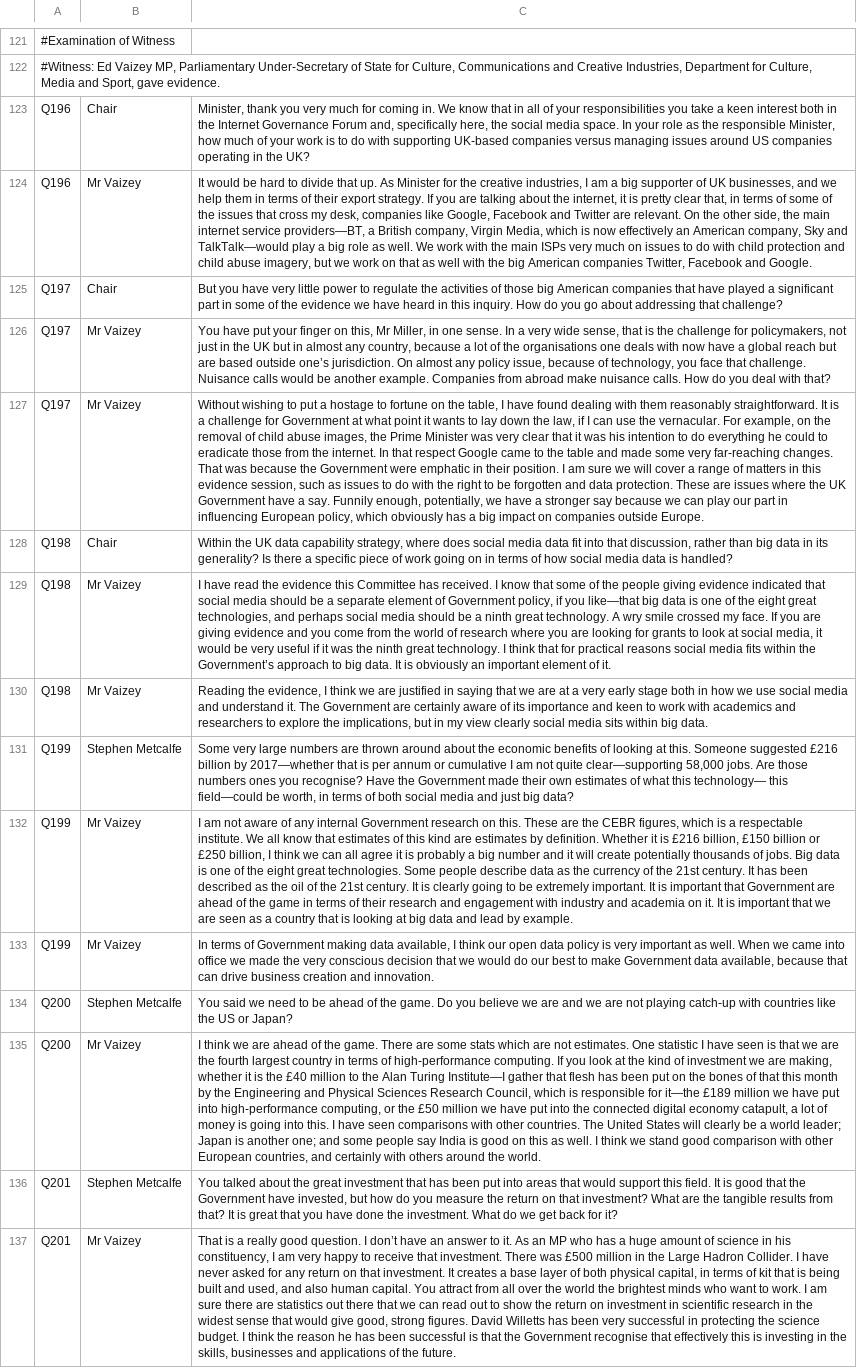
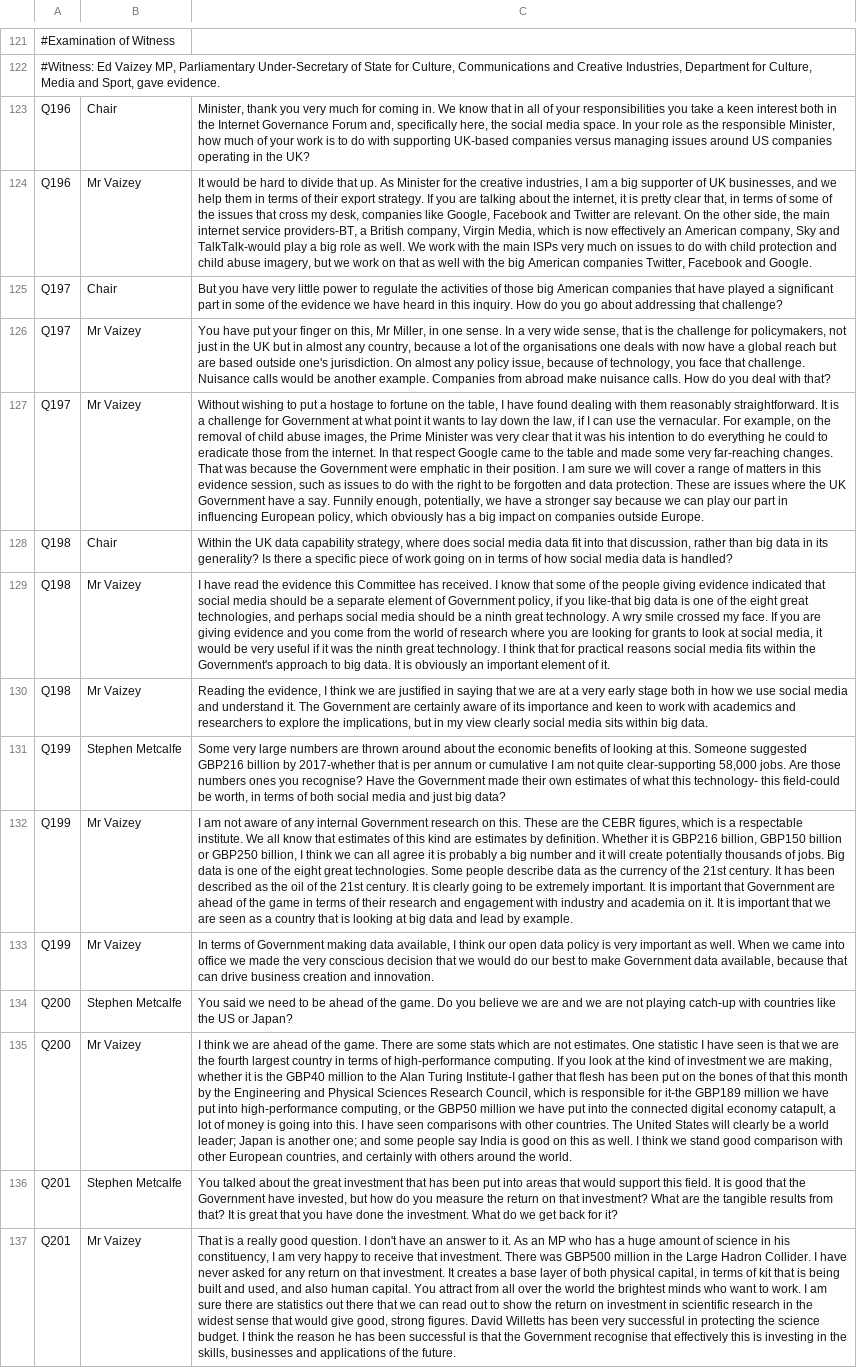
Before and after one commit to ericchchiu/u1720146_CN8001_data, a CSV file: u1720146_CN8001_oral_20140708.csv, drawn as a sheet; only a part is shown, gaps mark what is left out; the diff covers the shown part only; the diff names each change by its address in the sheet, - before the commit and + after, or states it on an @@ line.

```diff
--- a/u1720146_CN8001_oral_20140708.csv
+++ b/u1720146_CN8001_oral_20140708.csv
-C124: …internet service providers—BT, a British company, Virgin Media, which is now effectively an American company, Sky and TalkTalk—would play a…
+C124: …internet service providers-BT, a British company, Virgin Media, which is now effectively an American company, Sky and TalkTalk-would play a…
-C126: …based outside one’s jurisdiction. On…
+C126: …based outside one's jurisdiction. On…
-C129: …if you like—that big data is one of the eight great technologies, and perhaps social media should be a ninth great technology. A wry smile crossed my face. If you are giving evidence and you come from the world of research where you are looking for grants to look at social media, it would be very useful if it was the ninth great technology. I think that for practical reasons social media fits within the Government’s approach to…
+C129: …if you like-that big data is one of the eight great technologies, and perhaps social media should be a ninth great technology. A wry smile crossed my face. If you are giving evidence and you come from the world of research where you are looking for grants to look at social media, it would be very useful if it was the ninth great technology. I think that for practical reasons social media fits within the Government's approach to…
-C131: …Someone suggested £216 billion by 2017—whether that is per annum or cumulative I am not quite clear—supporting 58,000 jobs. Are those numbers ones you recognise? Have the Government made their own estimates of what this technology— this field—could be worth,…
+C131: …Someone suggested GBP216 billion by 2017-whether that is per annum or cumulative I am not quite clear-supporting 58,000 jobs. Are those numbers ones you recognise? Have the Government made their own estimates of what this technology- this field-could be worth,…
-C132: …it is £216 billion, £150 billion or £250 billion, I…
+C132: …it is GBP216 billion, GBP150 billion or GBP250 billion, I…
-C135: …is the £40 million to the Alan Turing Institute—I gather that flesh has been put on the bones of that this month by the Engineering and Physical Sciences Research Council, which is responsible for it—the £189 million we have put into high-performance computing, or the £50 million we…
+C135: …is the GBP40 million to the Alan Turing Institute-I gather that flesh has been put on the bones of that this month by the Engineering and Physical Sciences Research Council, which is responsible for it-the GBP189 million we have put into high-performance computing, or the GBP50 million we…
-C137: …question. I don’t have an answer to it. As an MP who has a huge amount of science in his constituency, I am very happy to receive that investment. There was £500 million in…
+C137: …question. I don't have an answer to it. As an MP who has a huge amount of science in his constituency, I am very happy to receive that investment. There was GBP500 million in…
```
Also changed, not shown: 71 edited cells elsewhere in this file, u1720146_CN8001_oral_20140618.csv, u1720146_CN8001_oral_20140623.csv, 4 other files.
